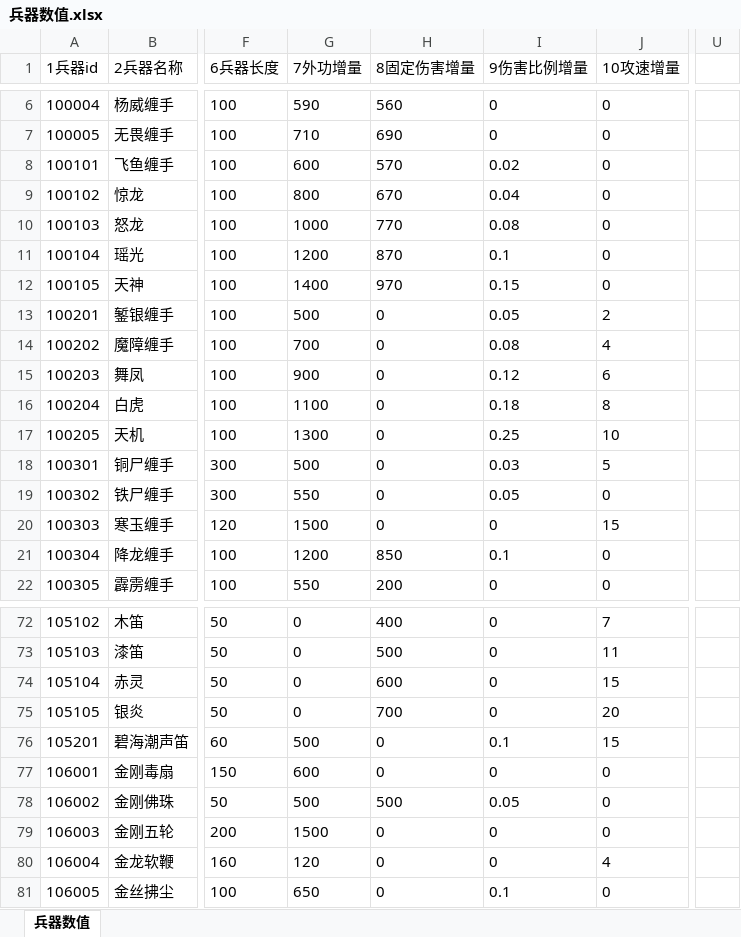
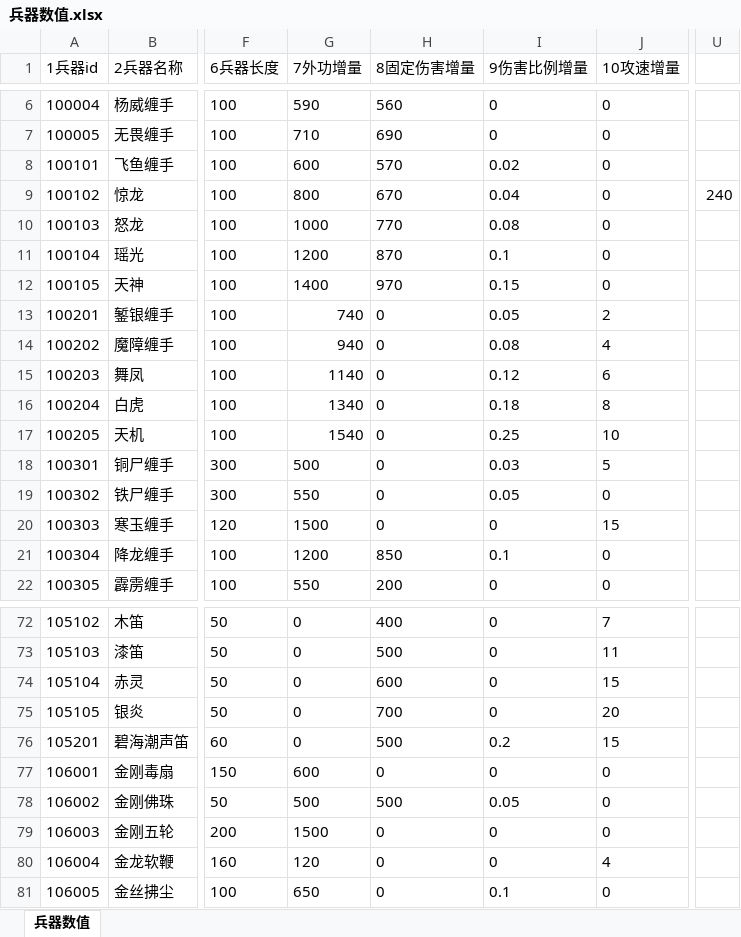
Before and after one commit to zhaoguo20002/MyWuXia, an Excel workbook: docs/兵器数值.xlsx, sheet 兵器数值, drawn as a sheet; only a part is shown, gaps mark what is left out; values as stored, in another font and other column widths than the file's, no borders; the diff names each change by its address in the sheet, - before the commit and + after, or states it on an @@ line.

```diff
--- a/docs/兵器数值.xlsx (sheet 兵器数值)
+++ b/docs/兵器数值.xlsx (sheet 兵器数值)
-U9: (empty)
+U9: 240
-G13 (7外功增量): 500
+G13 (7外功增量): 740
-G14 (7外功增量): 700
+G14 (7外功增量): 940
-G15 (7外功增量): 900
+G15 (7外功增量): 1140
-G16 (7外功增量): 1100
+G16 (7外功增量): 1340
-G17 (7外功增量): 1300
+G17 (7外功增量): 1540
-G76 (7外功增量): 500
+G76 (7外功增量): 0
-H76 (8固定伤害增量): 0
+H76 (8固定伤害增量): 500
-I76 (9伤害比例增量): 0.1
+I76 (9伤害比例增量): 0.2
```
Also changed, not shown: docs/数值平衡.xlsx, docs/秘籍数值.xlsx, 5 other files.
